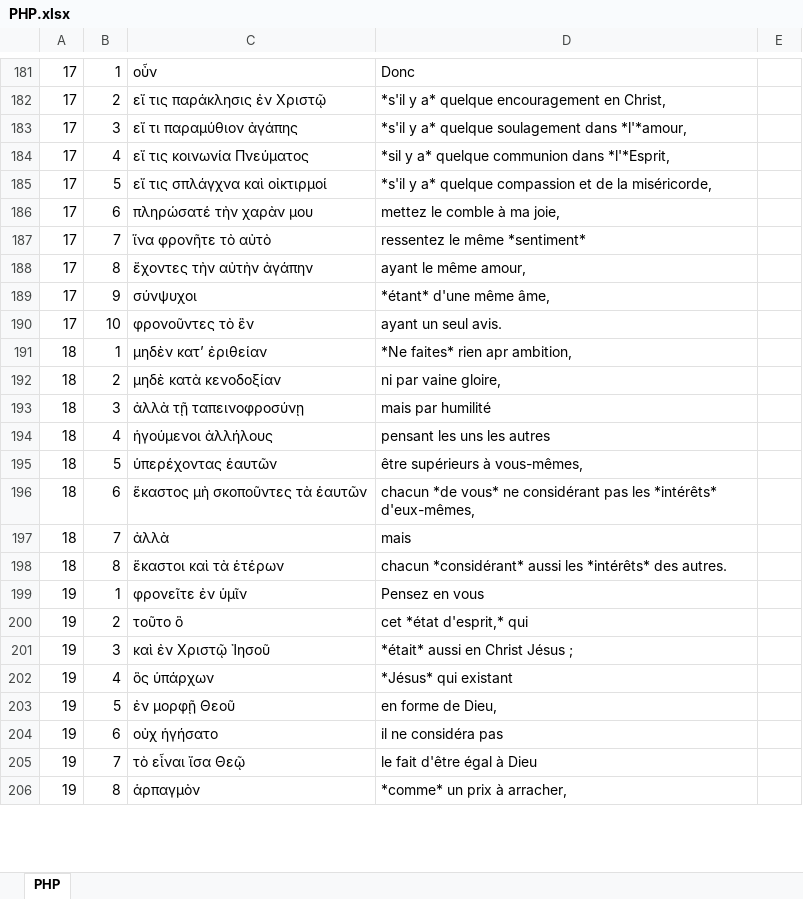
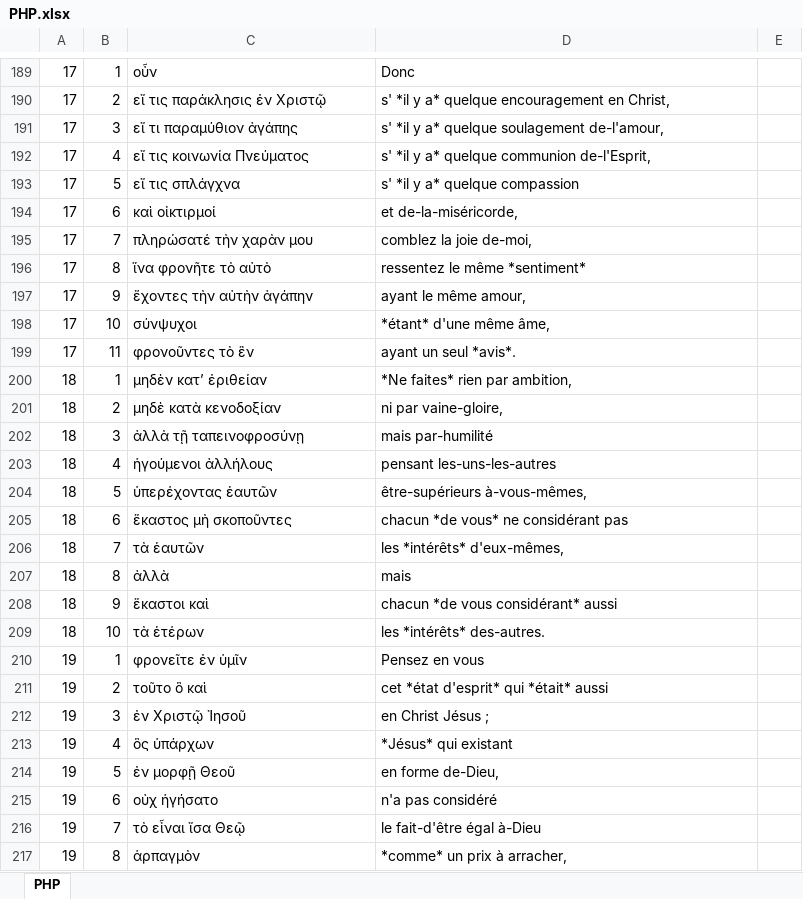
Before and after one commit to mvh-solutions/jxl-pdf, an Excel workbook: data/jxl2note/PHP.xlsx, sheet PHP, drawn as a sheet; only a part is shown, gaps mark what is left out; values as stored, in another font and other column widths than the file's, no borders; removed rows and columns are numbered as before the commit, all else as after; the diff covers the shown part only; the diff names each change by its address in the sheet, - before the commit and + after, or states it on an @@ line.

```diff
--- a/data/jxl2note/PHP.xlsx (sheet PHP)
+++ b/data/jxl2note/PHP.xlsx (sheet PHP)
-D190: *s'il y a* quelque encouragement en Christ,
+D190: s' *il y a* quelque encouragement en Christ,
-D191: *s'il y a* quelque soulagement dans *l'*amour,
+D191: s' *il y a* quelque soulagement de-l'amour,
-D192: *sil y a* quelque communion dans *l'*Esprit,
+D192: s' *il y a* quelque communion de-l'Esprit,
-C193: εἴ τις σπλάγχνα καὶ οἰκτιρμοί
+C193: εἴ τις σπλάγχνα
-D193: *s'il y a* quelque compassion et de la miséricorde,
+D193: s' *il y a* quelque compassion
+row 194: 17 | 6 | καὶ οἰκτιρμοί | et de-la-miséricorde,
-B195: 6
+B195: 7
-D195: mettez le comble à ma joie,
+D195: comblez la joie de-moi,
-B196: 7
+B196: 8
-B197: 8
+B197: 9
-B198: 9
+B198: 10
-B199: 10
+B199: 11
-D199: ayant un seul avis.
+D199: ayant un seul *avis*.
-D200: *Ne faites* rien apr ambition,
+D200: *Ne faites* rien par ambition,
-D201: ni par vaine gloire,
+D201: ni par vaine-gloire,
-D202: mais par humilité
+D202: mais par-humilité
-D203: pensant les uns les autres
+D203: pensant les-uns-les-autres
-D204: être supérieurs à vous-mêmes,
+D204: être-supérieurs à-vous-mêmes,
-C205: ἕκαστος μὴ σκοποῦντες τὰ ἑαυτῶν
+C205: ἕκαστος μὴ σκοποῦντες
-D205: …considérant pas les *intérêts* d'eux-mêmes,
+D205: …considérant pas
+row 206: 18 | 7 | τὰ ἑαυτῶν | les *intérêts* d'eux-mêmes,
-B207: 7
+B207: 8
-row 198: 18 | 8 | ἕκαστοι καὶ τὰ ἑτέρων | chacun *considérant* aussi les *intérêts* des autres.
+row 208: 18 | 9 | ἕκαστοι καὶ | chacun *de vous considérant* aussi
+row 209: 18 | 10 | τὰ ἑτέρων | les *intérêts* des-autres.
-C211: τοῦτο ὃ
+C211: τοῦτο ὃ καὶ
-D211: cet *état d'esprit,* qui
+D211: cet *état d'esprit* qui *était* aussi
-C212: καὶ ἐν Χριστῷ Ἰησοῦ
+C212: ἐν Χριστῷ Ἰησοῦ
-D212: *était* aussi en Christ Jésus ;
+D212: en Christ Jésus ;
-D214: en forme de Dieu,
+D214: en forme de-Dieu,
-D215: il ne considéra pas
+D215: n'a pas considéré
-D216: le fait d'être égal à Dieu
+D216: le fait-d'être égal à-Dieu
```
Also changed, not shown: 16 added rows, 3 removed rows and 382 edited cells elsewhere in this sheet, 2 other files.
